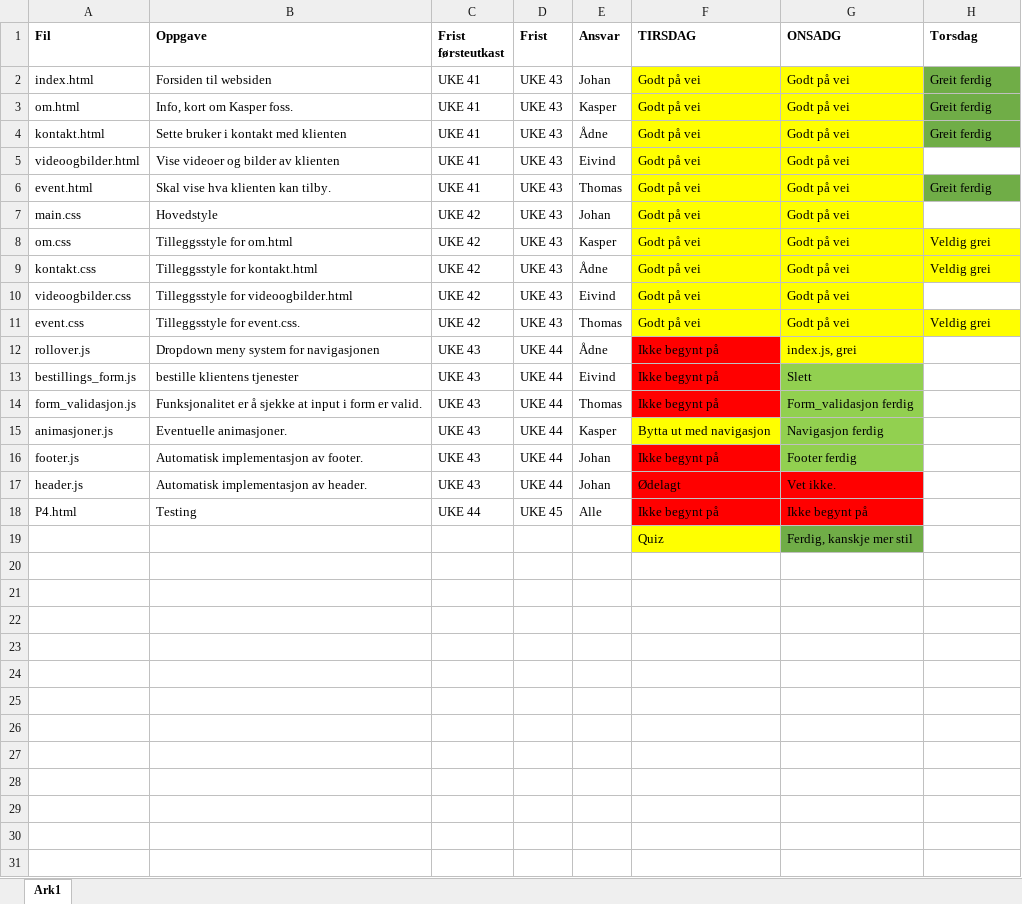
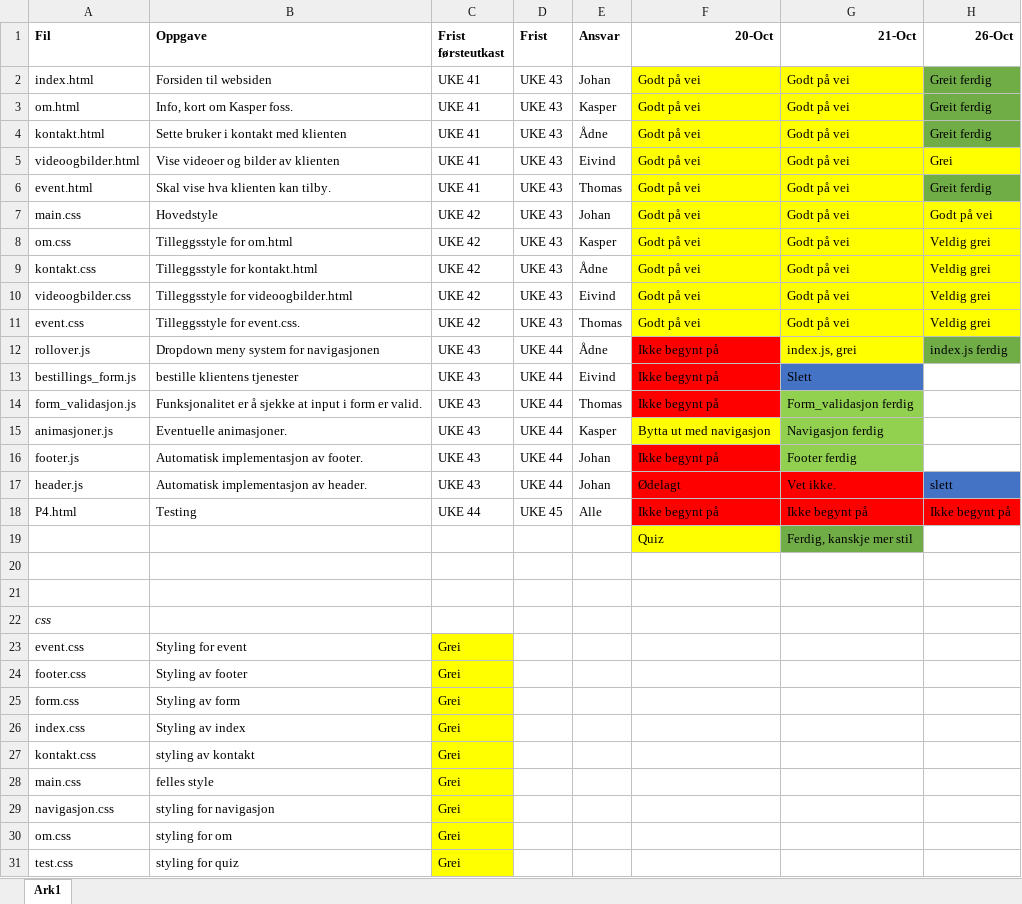
Before and after one commit to johansolbakken/kasperfossno, an Excel workbook: Documents/Plan.xlsx, sheet Ark1, drawn as a sheet; only a part is shown; values as stored, in another font and other column widths than the file's, no borders; the diff covers the shown part only; the diff names each change by its address in the sheet, - before the commit and + after, or states it on an @@ line.

```diff
--- a/Documents/Plan.xlsx (sheet Ark1)
+++ b/Documents/Plan.xlsx (sheet Ark1)
-F1: TIRSDAG
+F1: 20-Oct
-G1: ONSADG
+G1: 21-Oct
-H1: Torsdag
+H1: 26-Oct
-H5 (26-Oct): (empty)
+H5 (26-Oct): Grei
-H5 fill: none
+H5 fill: #FFFF00
-H7 (26-Oct): (empty)
+H7 (26-Oct): Godt på vei
-H7 fill: none
+H7 fill: #FFFF00
-H10 (26-Oct): (empty)
+H10 (26-Oct): Veldig grei
-H10 fill: none
+H10 fill: #FFFF00
-H12 (26-Oct): (empty)
+H12 (26-Oct): index.js ferdig
-H12 fill: none
+H12 fill: #70AD47
-G13 fill: #92D050
+G13 fill: #4472C4
-H17 (26-Oct): (empty)
+H17 (26-Oct): slett
-H17 fill: none
+H17 fill: #4472C4
-H18 (26-Oct): (empty)
+H18 (26-Oct): Ikke begynt på
-H18 fill: none
+H18 fill: #FF0000
+row 20: (empty)
+row 21: (empty)
+row 22: css
+row 23: event.css | Styling for event | Grei
+row 24: footer.css | Styling av footer | Grei
+row 25: form.css | Styling av form | Grei
+row 26: index.css | Styling av index | Grei
+row 27: kontakt.css | styling av kontakt | Grei
+row 28: main.css | felles style | Grei
+row 29: navigasjon.css | styling for navigasjon | Grei
+row 30: om.css | styling for om | Grei
+row 31: test.css | styling for quiz | Grei
```
Also changed, not shown: 17 added rows elsewhere in this sheet, 1 other file.
